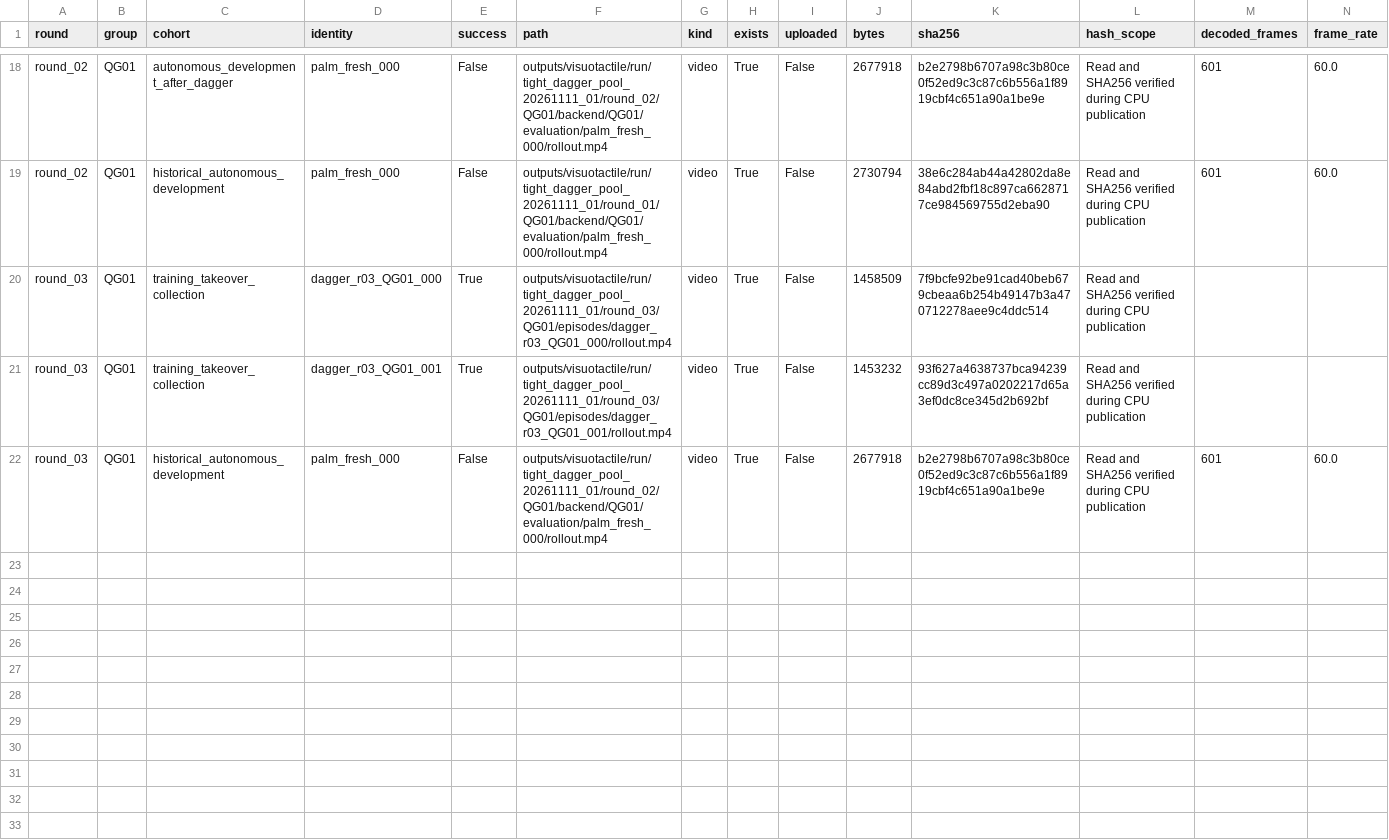
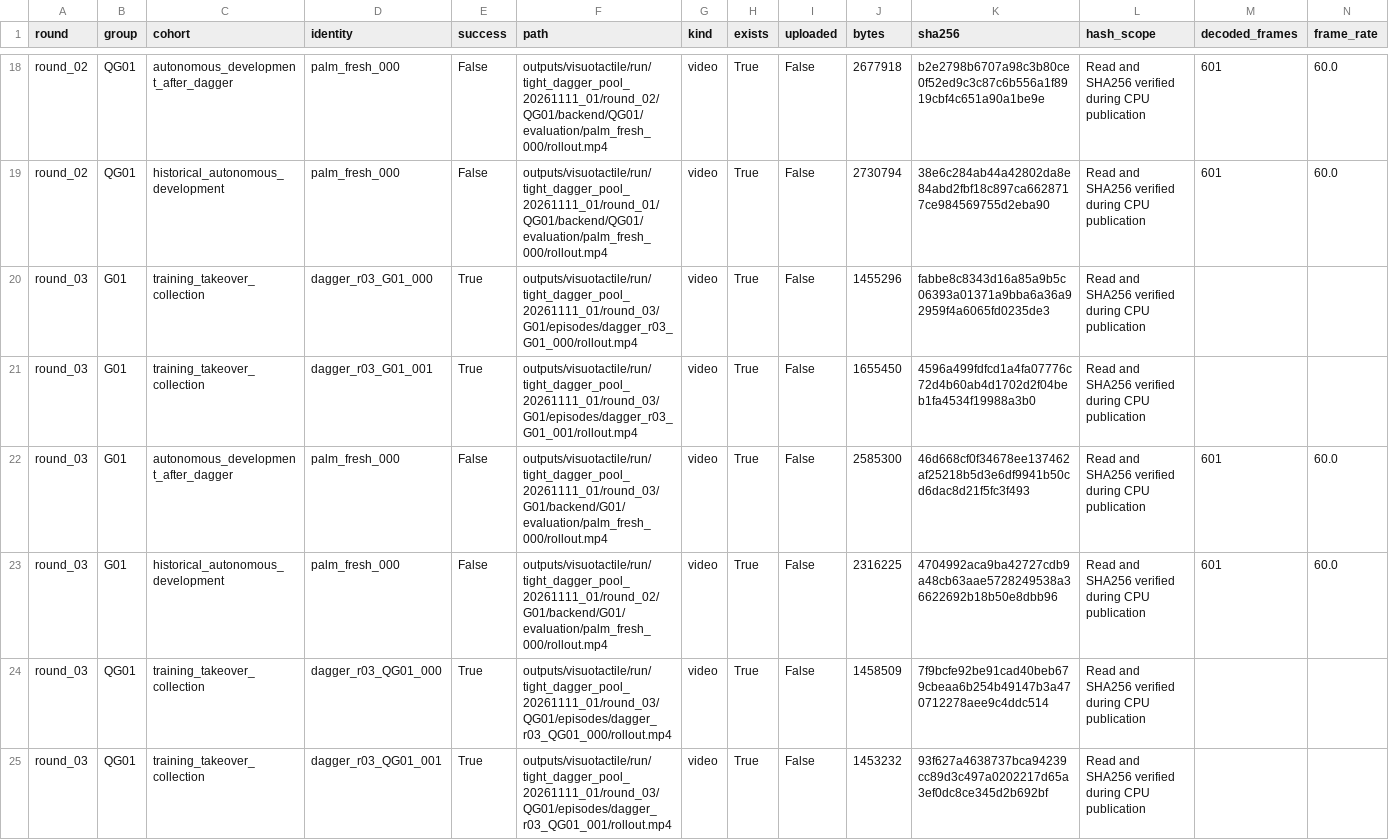
Before and after one commit to mao455/bcrl_visualTactile, a CSV file: research_docs/evidence/tight_dagger_pool_20261111_01/video_index.csv, drawn as a sheet; only a part is shown, gaps mark what is left out; the shorter side is filled out with more unchanged rows; rows hold the shown columns only; the diff covers the shown part only; the diff names each change by its address in the sheet, - before the commit and + after, or states it on an @@ line.

```diff
--- a/research_docs/evidence/tight_dagger_pool_20261111_01/video_index.csv
+++ b/research_docs/evidence/tight_dagger_pool_20261111_01/video_index.csv
+row 20: round_03 | G01 | training_takeover_collection | dagger_r03_G01_000 | True | outputs/visuotactile/run/tight_dagger_pool_20261111_01/round_03/G01/episodes/dagger_r03_G01_000/rollout.mp4 | video | True | False | 1455296 | fabbe8c8343d16a85a9b5c06393a01371a9bba6a36a92959f4a6065fd0235de3 | Read and SHA256 verified during CPU publication
+row 21: round_03 | G01 | training_takeover_collection | dagger_r03_G01_001 | True | outputs/visuotactile/run/tight_dagger_pool_20261111_01/round_03/G01/episodes/dagger_r03_G01_001/rollout.mp4 | video | True | False | 1655450 | 4596a499fdfcd1a4fa07776c72d4b60ab4d1702d2f04beb1fa4534f19988a3b0 | Read and SHA256 verified during CPU publication
+row 22: round_03 | G01 | autonomous_development_after_dagger | palm_fresh_000 | False | outputs/visuotactile/run/tight_dagger_pool_20261111_01/round_03/G01/backend/G01/evaluation/palm_fresh_000/rollout.mp4 | video | True | False | 2585300 | 46d668cf0f34678ee137462af25218b5d3e6df9941b50cd6dac8d21f5fc3f493 | Read and SHA256 verified during CPU publication | 601 | 60.0
+row 23: round_03 | G01 | historical_autonomous_development | palm_fresh_000 | False | outputs/visuotactile/run/tight_dagger_pool_20261111_01/round_02/G01/backend/G01/evaluation/palm_fresh_000/rollout.mp4 | video | True | False | 2316225 | 4704992aca9ba42727cdb9a48cb63aae5728249538a36622692b18b50e8dbb96 | Read and SHA256 verified during CPU publication | 601 | 60.0
```
Also changed, not shown: 1 added row elsewhere in this file, research_docs/evidence/tight_dagger_pool_20261111_01/closed_loop.csv, research_docs/evidence/tight_dagger_pool_20261111_01/log_counts.csv, 49 other files.
